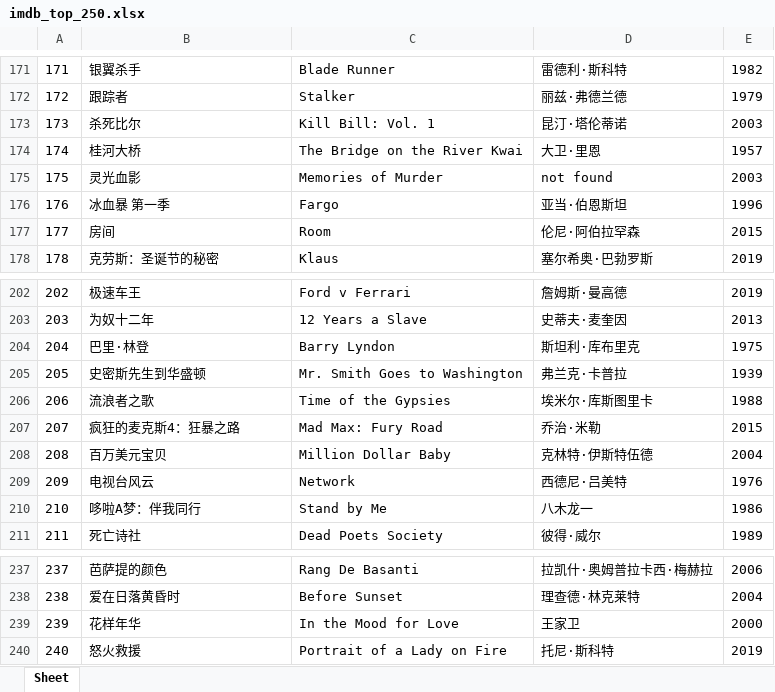
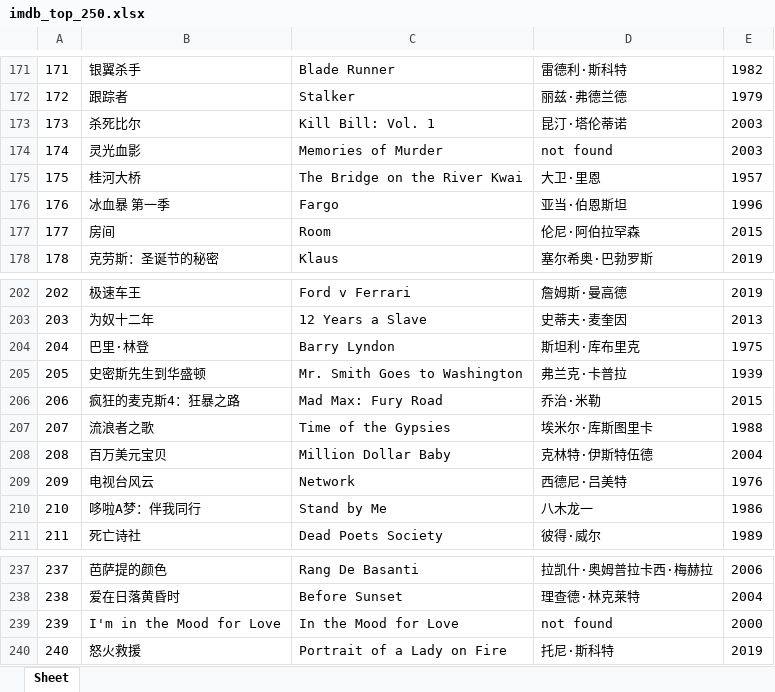
Before and after one commit to doctoroyy/Movie-IMDB-Bot, an Excel workbook: imdb_top_250.xlsx, sheet Sheet, drawn as a sheet; only a part is shown, gaps mark what is left out; values as stored, in another font and other column widths than the file's, no borders; the diff covers the shown part only; the diff names each change by its address in the sheet, - before the commit and + after, or states it on an @@ line.

```diff
--- a/imdb_top_250.xlsx (sheet Sheet)
+++ b/imdb_top_250.xlsx (sheet Sheet)
@@ column A renumbered between rows 50 and 207 @@
@@ row 175 moved to row 174: 174 @@
@@ row 207 moved to row 206: 206 @@
-B239: 花样年华
+B239: I'm in the Mood for Love
-D239: 王家卫
+D239: not found
```
Also changed, not shown: 2 added rows, 2 removed rows, 1 moved row and 5 edited cells elsewhere in this sheet, 1 other file.
